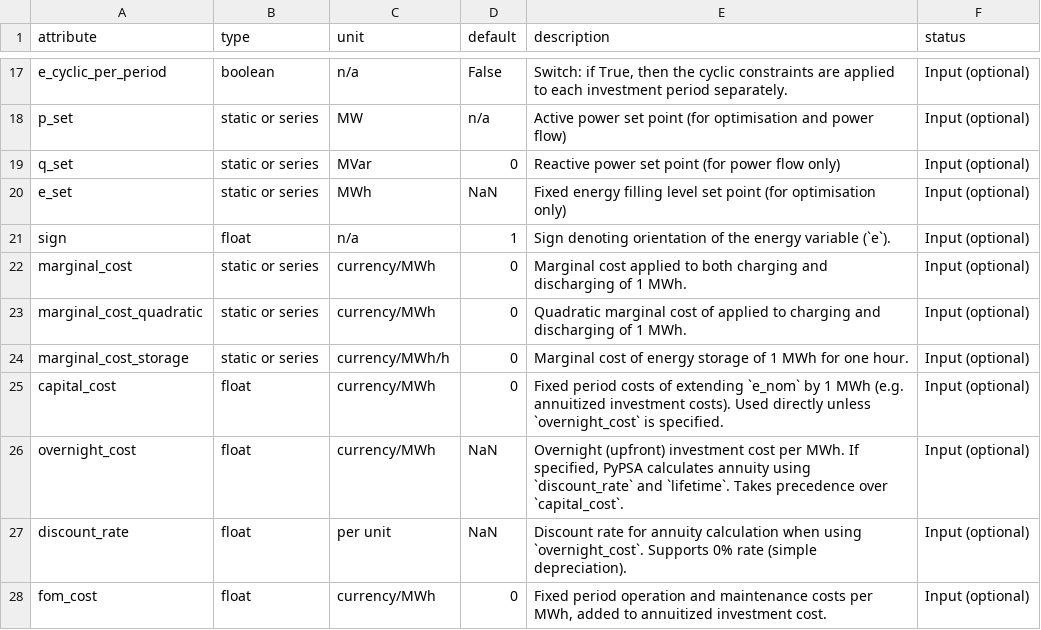
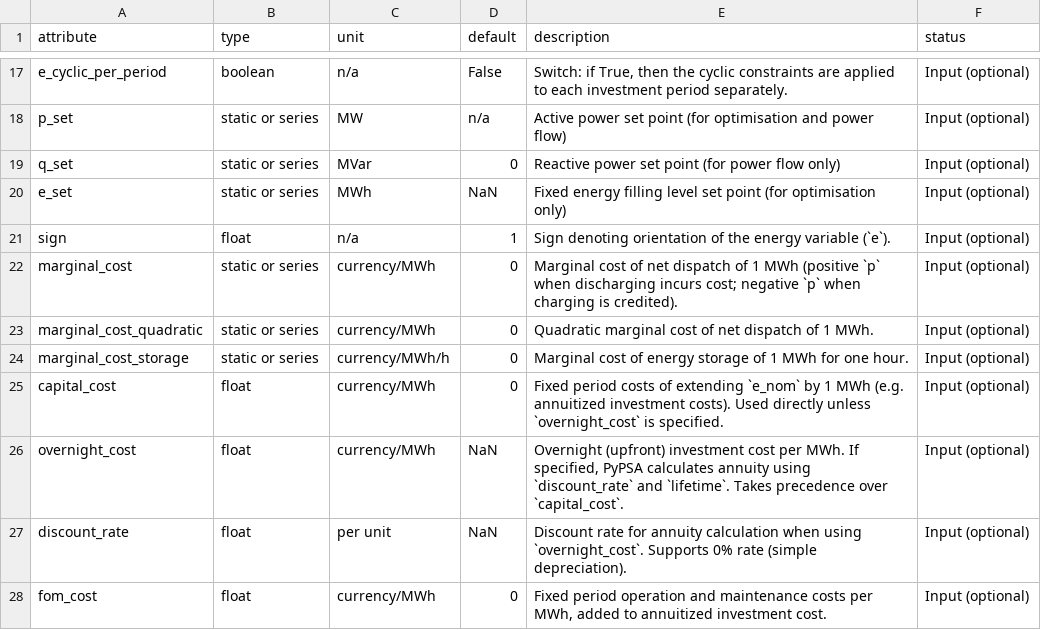
Before and after one commit to PyPSA/PyPSA, a CSV file: pypsa/data/component_attrs/stores.csv, drawn as a sheet; only a part is shown, gaps mark what is left out.

Commit message:
fix(docs): clarify Store marginal_cost is applied to net dispatch
The Store marginal_cost/marginal_cost_quadratic descriptions claimed the
cost applies to both charging and discharging, but Store-p is a single
signed net-dispatch variable, so the cost is antisymmetric: positive when
discharging, credited when charging. Closes #1399.

```diff
--- a/pypsa/data/component_attrs/stores.csv
+++ b/pypsa/data/component_attrs/stores.csv
@@ -21,4 +21,4 @@ e_set,static or series,MWh,NaN,Fixed energy filling level set point (for optimis
 sign,float,n/a,1,Sign denoting orientation of the energy variable (`e`).,Input (optional)
-marginal_cost,static or series,currency/MWh,0,Marginal cost applied to both charging and discharging of 1 MWh.,Input (optional)
-marginal_cost_quadratic,static or series,currency/MWh,0,Quadratic marginal cost of applied to charging and discharging of 1 MWh.,Input (optional)
+marginal_cost,static or series,currency/MWh,0,Marginal cost of net dispatch of 1 MWh (positive `p` when discharging incurs cost; negative `p` when charging is credited).,Input (optional)
+marginal_cost_quadratic,static or series,currency/MWh,0,Quadratic marginal cost of net dispatch of 1 MWh.,Input (optional)
 marginal_cost_storage,static or series,currency/MWh/h,0,Marginal cost of energy storage of 1 MWh for one hour.,Input (optional)
```
Also changed, not shown: 1 other file.
